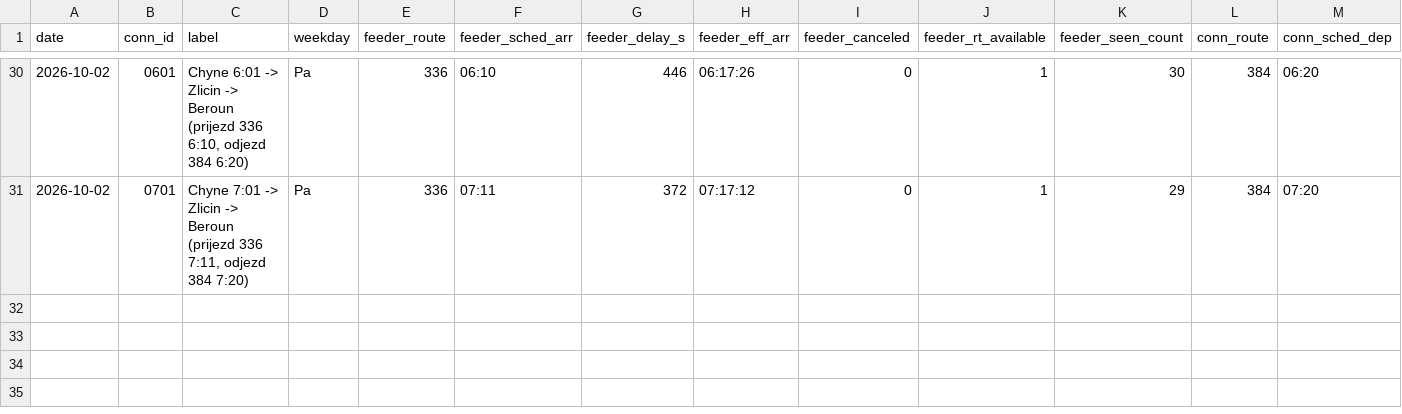
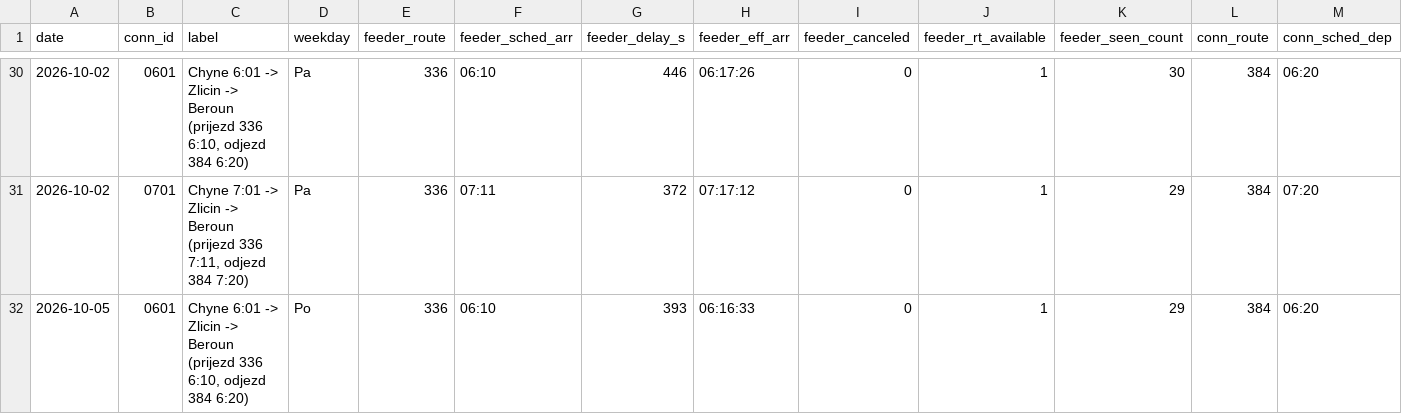
Before and after one commit to JindraKK/pid-transfer-monitor, a CSV file: data/results.csv, drawn as a sheet; only a part is shown, gaps mark what is left out; rows hold the shown columns only; the diff names each change by its address in the sheet, - before the commit and + after, or states it on an @@ line.

```diff
--- a/data/results.csv
+++ b/data/results.csv
+row 32: 2026-10-05 | 0601 | Chyne 6:01 -> Zlicin -> Beroun (prijezd 336 6:10, odjezd 384 6:20) | Po | 336 | 06:10 | 393 | 06:16:33 | 0 | 1 | 29 | 384 | 06:20
```
Also changed, not shown: 1 other file.
